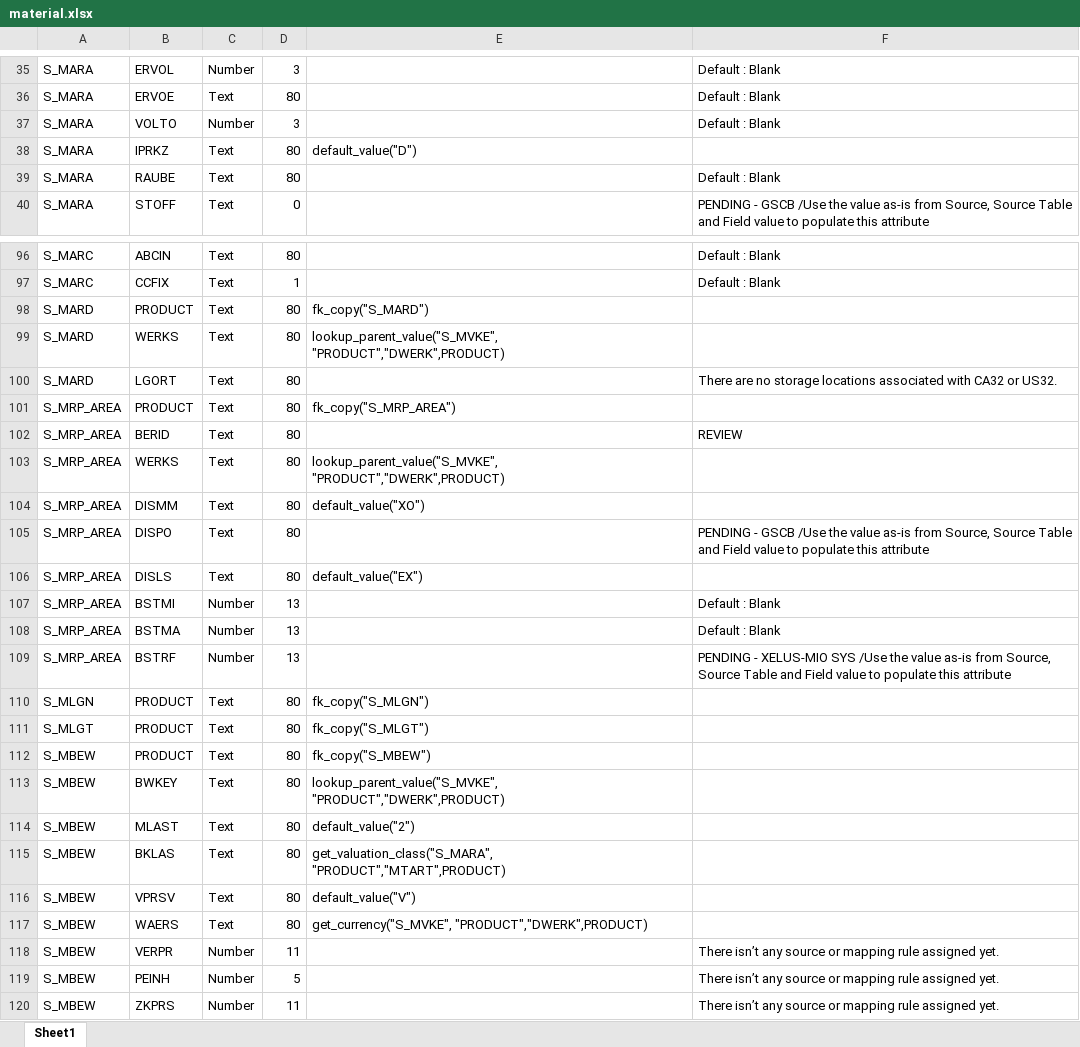
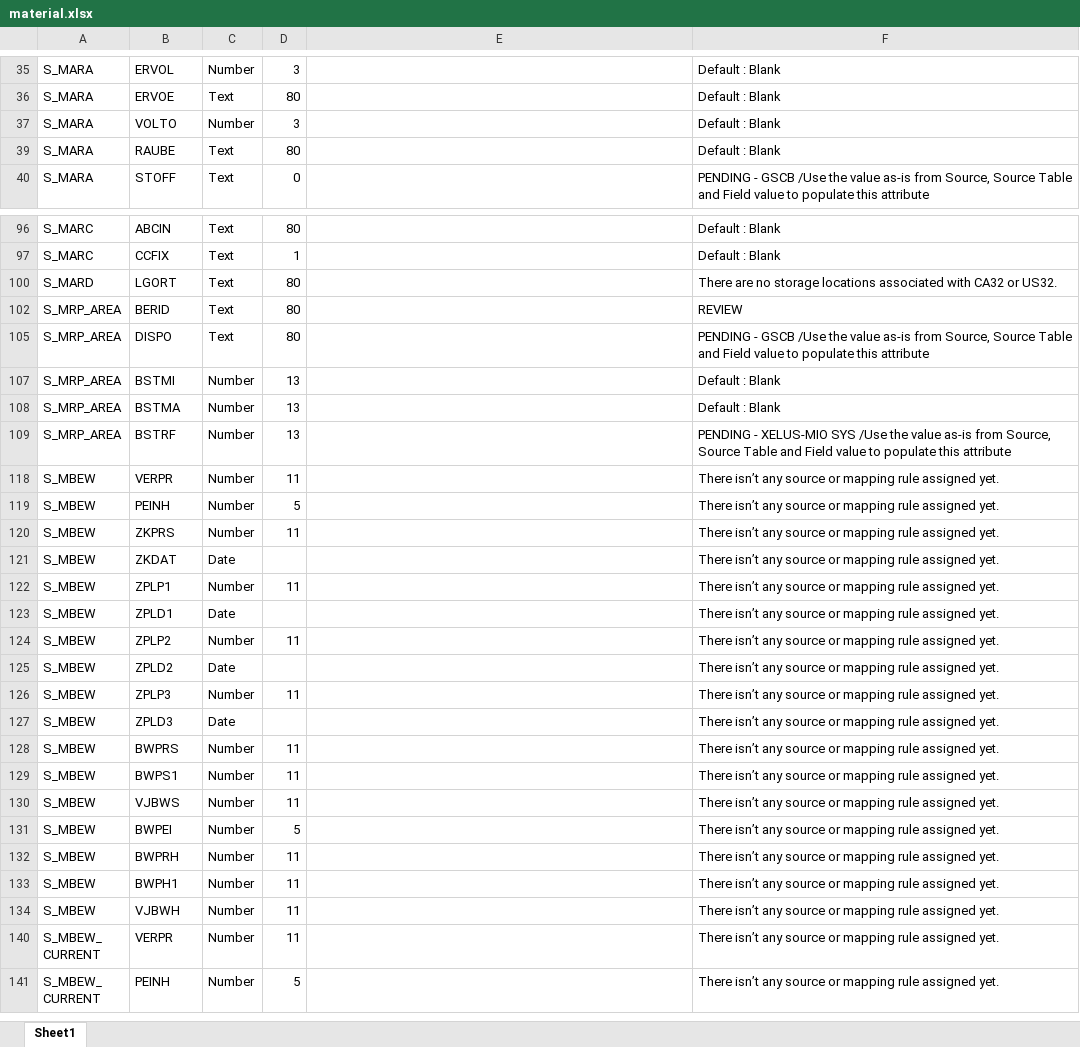
Before and after one commit to carlohakkoda1/synthetic-data-generator, an Excel workbook: definitions/material.xlsx, sheet Sheet1, drawn as a sheet; only a part is shown, gaps mark what is left out; the shorter side is filled out with more unchanged rows; values as stored, in another font and other column widths than the file's, no borders; removed rows and columns are numbered as before the commit, all else as after; the diff covers the shown part only; the diff names each change by its address in the sheet, - before the commit and + after, or states it on an @@ line.

```diff
--- a/definitions/material.xlsx (sheet Sheet1)
+++ b/definitions/material.xlsx (sheet Sheet1)
-row 38: S_MARA | IPRKZ | Text | 80 | default_value("D")
-row 98: S_MARD | PRODUCT | Text | 80 | fk_copy("S_MARD")
-row 99: S_MARD | WERKS | Text | 80 | lookup_parent_value("S_MVKE", "PRODUCT","DWERK",PRODUCT)
-row 101: S_MRP_AREA | PRODUCT | Text | 80 | fk_copy("S_MRP_AREA")
-row 103: S_MRP_AREA | WERKS | Text | 80 | lookup_parent_value("S_MVKE", "PRODUCT","DWERK",PRODUCT)
-row 104: S_MRP_AREA | DISMM | Text | 80 | default_value("XO")
-row 106: S_MRP_AREA | DISLS | Text | 80 | default_value("EX")
-row 110: S_MLGN | PRODUCT | Text | 80 | fk_copy("S_MLGN")
-row 111: S_MLGT | PRODUCT | Text | 80 | fk_copy("S_MLGT")
-row 112: S_MBEW | PRODUCT | Text | 80 | fk_copy("S_MBEW")
-row 113: S_MBEW | BWKEY | Text | 80 | lookup_parent_value("S_MVKE", "PRODUCT","DWERK",PRODUCT)
-row 114: S_MBEW | MLAST | Text | 80 | default_value("2")
-row 115: S_MBEW | BKLAS | Text | 80 | get_valuation_class("S_MARA", "PRODUCT","MTART",PRODUCT)
-row 116: S_MBEW | VPRSV | Text | 80 | default_value("V")
-row 117: S_MBEW | WAERS | Text | 80 | get_currency("S_MVKE", "PRODUCT","DWERK",PRODUCT)
```
Also changed, not shown: 1 added row, 56 removed rows and 1 hidden or unhidden row elsewhere in this sheet, hidden cells.
